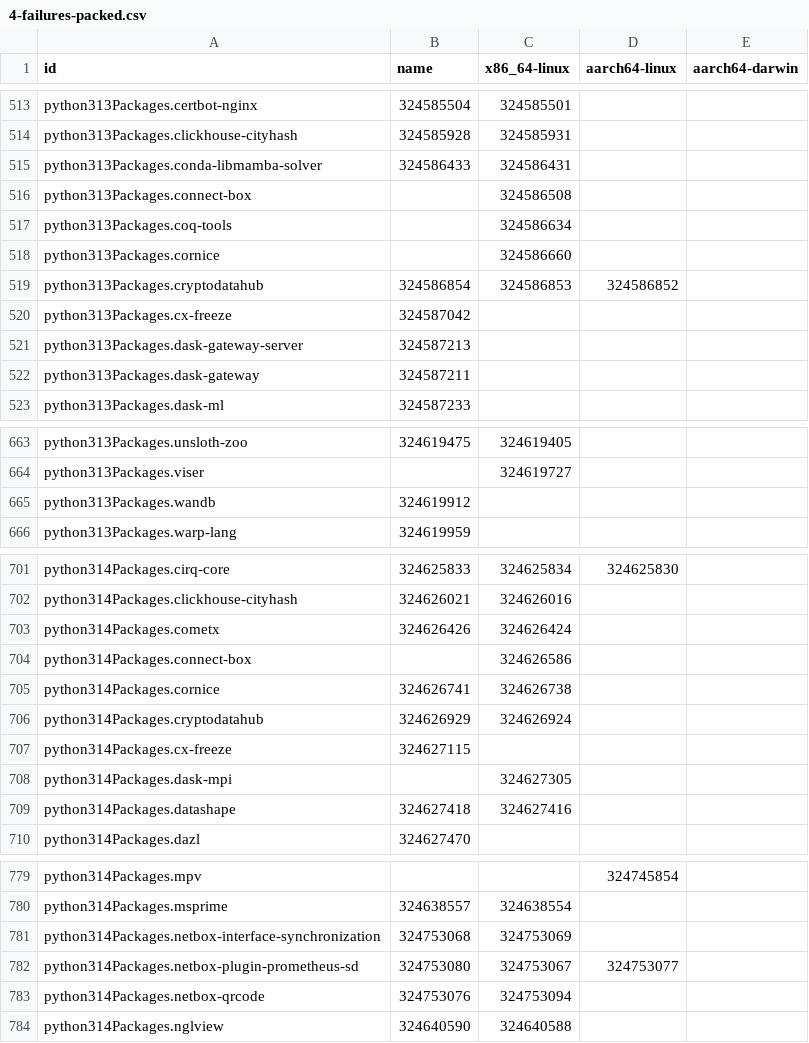
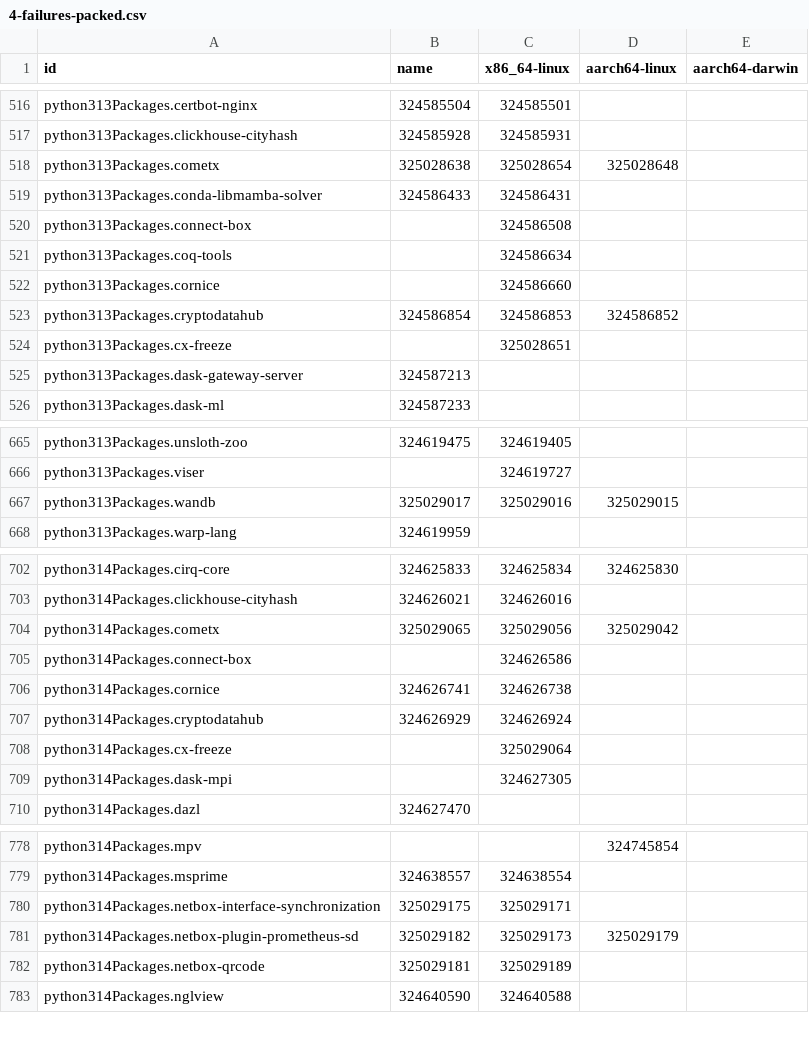
Before and after one commit to dtomvan/nixpkgs-failure-notify, a CSV file: results/4-failures-packed.csv, drawn as a sheet; only a part is shown, gaps mark what is left out; the diff covers the shown part only.

```diff
--- a/results/4-failures-packed.csv
+++ b/results/4-failures-packed.csv
@@ -514,2 +517,3 @@ python313Packages.certbot-nginx,324585504,324585501,
 python313Packages.clickhouse-cityhash,324585928,324585931,
+python313Packages.cometx,325028638,325028654,325028648
 python313Packages.conda-libmamba-solver,324586433,324586431,
@@ -519,5 +523,4 @@ python313Packages.cornice,,324586660,
 python313Packages.cryptodatahub,324586854,324586853,324586852
-python313Packages.cx-freeze,324587042,,
+python313Packages.cx-freeze,,325028651,
 python313Packages.dask-gateway-server,324587213,,
-python313Packages.dask-gateway,324587211,,
 python313Packages.dask-ml,324587233,,
@@ -664,3 +666,3 @@ python313Packages.unsloth-zoo,324619475,324619405,
 python313Packages.viser,,324619727,
-python313Packages.wandb,324619912,,
+python313Packages.wandb,325029017,325029016,325029015
 python313Packages.warp-lang,324619959,,
@@ -702,3 +703,3 @@ python314Packages.cirq-core,324625833,324625834,324625830
 python314Packages.clickhouse-cityhash,324626021,324626016,
-python314Packages.cometx,324626426,324626424,
+python314Packages.cometx,325029065,325029056,325029042
 python314Packages.connect-box,,324626586,
@@ -706,5 +707,4 @@ python314Packages.cornice,324626741,324626738,
 python314Packages.cryptodatahub,324626929,324626924,
-python314Packages.cx-freeze,324627115,,
+python314Packages.cx-freeze,,325029064,
 python314Packages.dask-mpi,,324627305,
-python314Packages.datashape,324627418,324627416,
 python314Packages.dazl,324627470,,
@@ -780,5 +779,5 @@ python314Packages.mpv,,,324745854
 python314Packages.msprime,324638557,324638554,
-python314Packages.netbox-interface-synchronization,324753068,324753069,
-python314Packages.netbox-plugin-prometheus-sd,324753080,324753067,324753077
-python314Packages.netbox-qrcode,324753076,324753094,
+python314Packages.netbox-interface-synchronization,325029175,325029171,
+python314Packages.netbox-plugin-prometheus-sd,325029182,325029173,325029179
+python314Packages.netbox-qrcode,325029181,325029189,
 python314Packages.nglview,324640590,324640588,
```
Also changed, not shown: 3 added rows, 4 removed rows and 7 edited cells elsewhere in this file, 1 other file.
